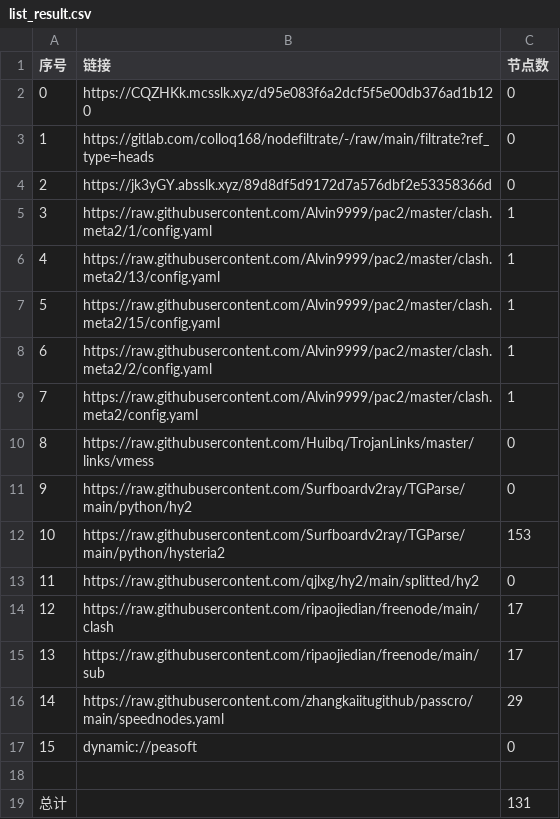
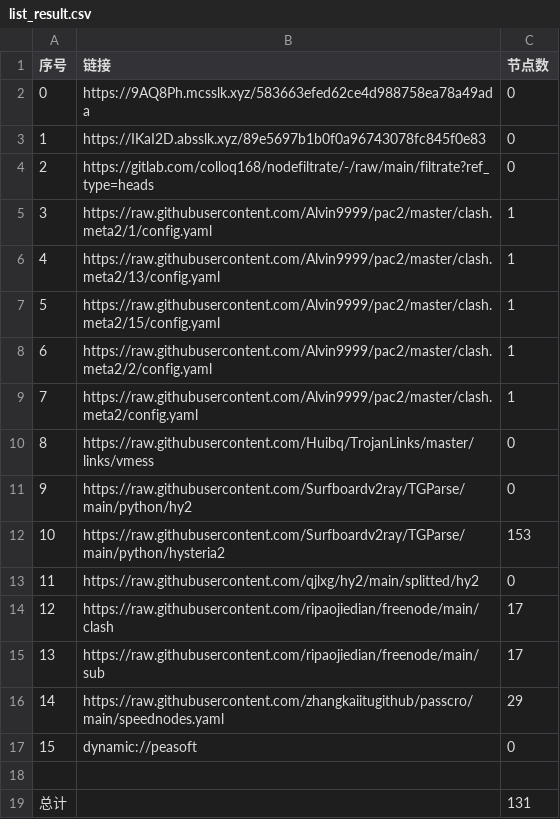
Before and after one commit to ggmsub/AutoMergePublicNodes, a CSV file: list_result.csv, drawn as a sheet.

```diff
--- a/list_result.csv
+++ b/list_result.csv
@@ -1,5 +1,5 @@
 序号,链接,节点数
-0,https://CQZHKk.mcsslk.xyz/d95e083f6a2dcf5f5e00db376ad1b120,0
-1,https://gitlab.com/colloq168/nodefiltrate/-/raw/main/filtrate?ref_type=heads,0
-2,https://jk3yGY.absslk.xyz/89d8df5d9172d7a576dbf2e53358366d,0
+0,https://9AQ8Ph.mcsslk.xyz/583663efed62ce4d988758ea78a49ada,0
+1,https://IKaI2D.absslk.xyz/89e5697b1b0f0a96743078fc845f0e83,0
+2,https://gitlab.com/colloq168/nodefiltrate/-/raw/main/filtrate?ref_type=heads,0
 3,https://raw.githubusercontent.com/Alvin9999/pac2/master/clash.meta2/1/config.yaml,1
```
Also changed, not shown: 3 other files.
